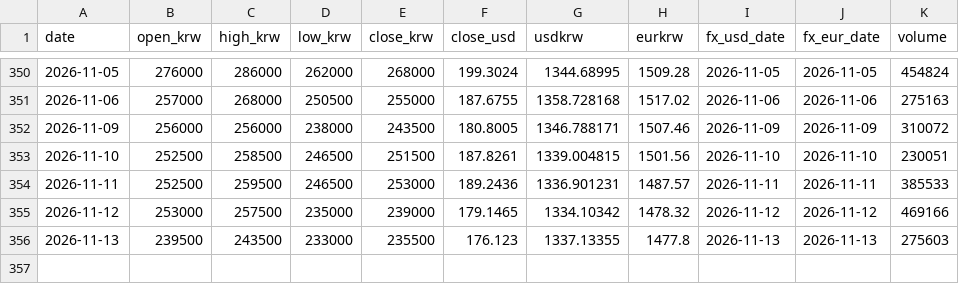
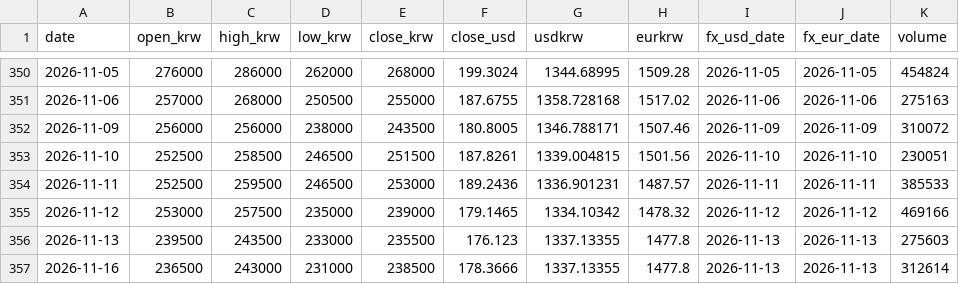
Before and after one commit to sungwookmay-stack/apr-signal, a CSV file: data/history.csv, drawn as a sheet; only a part is shown, gaps mark what is left out.

```diff
--- a/data/history.csv
+++ b/data/history.csv
@@ -356 +356,2 @@ date,open_krw,high_krw,low_krw,close_krw,close_usd,usdkrw,eurkrw,fx_usd_date,fx_
 2026-11-13,239500,243500,233000,235500,176.123,1337.13355,1477.8,2026-11-13,2026-11-13,275603
+2026-11-16,236500,243000,231000,238500,178.3666,1337.13355,1477.8,2026-11-13,2026-11-13,312614
```
Also changed, not shown: 12 other files.
